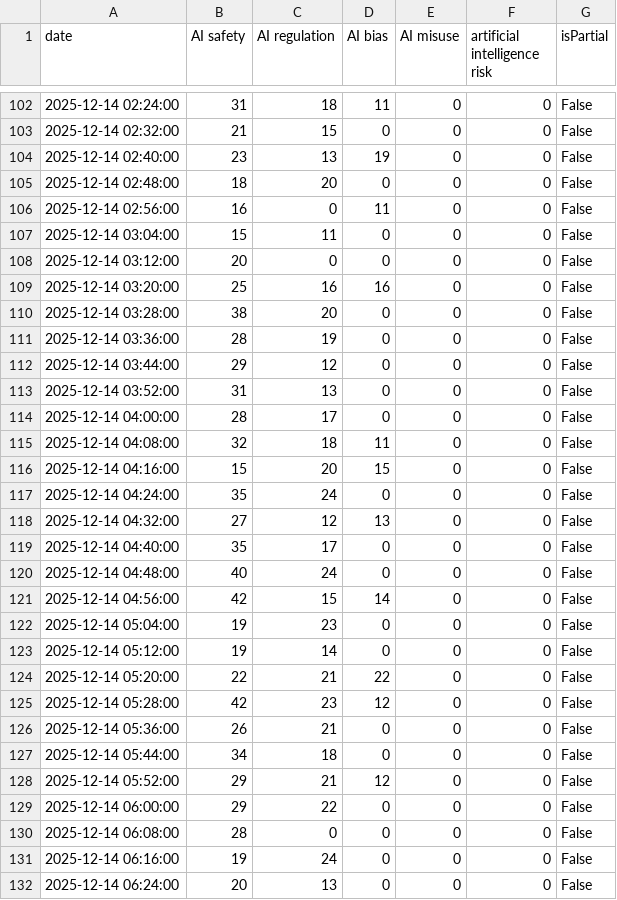
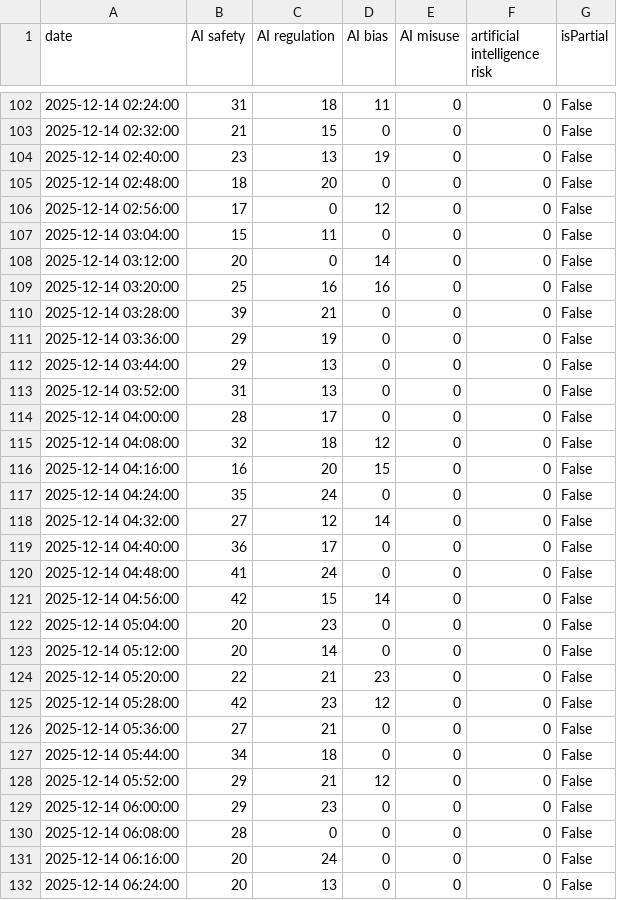
Before and after one commit to Vineeth2002/driftmonitor, a CSV file: data/raw/google_trends_2025-12-14.csv, drawn as a sheet; only a part is shown, gaps mark what is left out; the diff covers the shown part only.

```diff
--- a/data/raw/google_trends_2025-12-14.csv
+++ b/data/raw/google_trends_2025-12-14.csv
@@ -105,28 +105,28 @@ date,AI safety,AI regulation,AI bias,AI misuse,artificial intelligence risk,isPa
 2025-12-14 02:48:00,18,20,0,0,0,False
-2025-12-14 02:56:00,16,0,11,0,0,False
+2025-12-14 02:56:00,17,0,12,0,0,False
 2025-12-14 03:04:00,15,11,0,0,0,False
-2025-12-14 03:12:00,20,0,0,0,0,False
+2025-12-14 03:12:00,20,0,14,0,0,False
 2025-12-14 03:20:00,25,16,16,0,0,False
-2025-12-14 03:28:00,38,20,0,0,0,False
-2025-12-14 03:36:00,28,19,0,0,0,False
-2025-12-14 03:44:00,29,12,0,0,0,False
+2025-12-14 03:28:00,39,21,0,0,0,False
+2025-12-14 03:36:00,29,19,0,0,0,False
+2025-12-14 03:44:00,29,13,0,0,0,False
 2025-12-14 03:52:00,31,13,0,0,0,False
 2025-12-14 04:00:00,28,17,0,0,0,False
-2025-12-14 04:08:00,32,18,11,0,0,False
-2025-12-14 04:16:00,15,20,15,0,0,False
+2025-12-14 04:08:00,32,18,12,0,0,False
+2025-12-14 04:16:00,16,20,15,0,0,False
 2025-12-14 04:24:00,35,24,0,0,0,False
-2025-12-14 04:32:00,27,12,13,0,0,False
-2025-12-14 04:40:00,35,17,0,0,0,False
-2025-12-14 04:48:00,40,24,0,0,0,False
+2025-12-14 04:32:00,27,12,14,0,0,False
+2025-12-14 04:40:00,36,17,0,0,0,False
+2025-12-14 04:48:00,41,24,0,0,0,False
 2025-12-14 04:56:00,42,15,14,0,0,False
-2025-12-14 05:04:00,19,23,0,0,0,False
-2025-12-14 05:12:00,19,14,0,0,0,False
-2025-12-14 05:20:00,22,21,22,0,0,False
+2025-12-14 05:04:00,20,23,0,0,0,False
+2025-12-14 05:12:00,20,14,0,0,0,False
+2025-12-14 05:20:00,22,21,23,0,0,False
 2025-12-14 05:28:00,42,23,12,0,0,False
-2025-12-14 05:36:00,26,21,0,0,0,False
+2025-12-14 05:36:00,27,21,0,0,0,False
 2025-12-14 05:44:00,34,18,0,0,0,False
 2025-12-14 05:52:00,29,21,12,0,0,False
-2025-12-14 06:00:00,29,22,0,0,0,False
+2025-12-14 06:00:00,29,23,0,0,0,False
 2025-12-14 06:08:00,28,0,0,0,0,False
-2025-12-14 06:16:00,19,24,0,0,0,False
+2025-12-14 06:16:00,20,24,0,0,0,False
 2025-12-14 06:24:00,20,13,0,0,0,False
```
Also changed, not shown: 1 added row and 70 edited cells elsewhere in this file, data/evaluated/evaluated_2025-12-14.csv, data/raw/hackernews_2025-12-14.csv.
